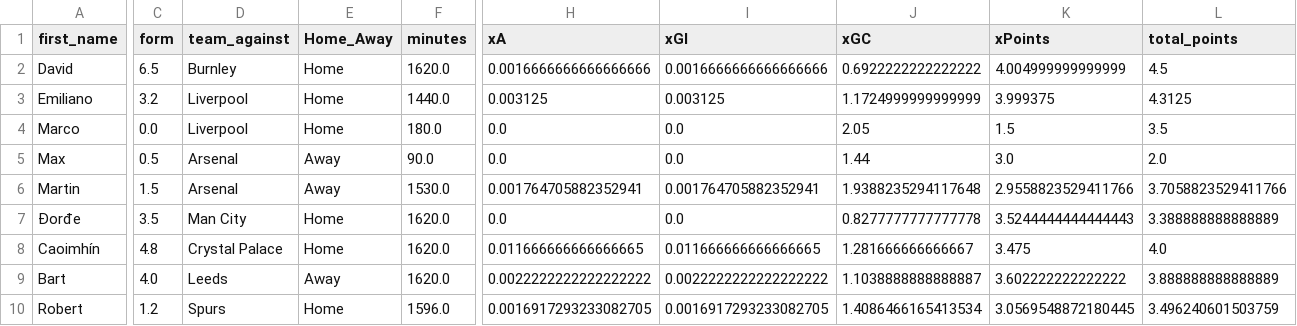
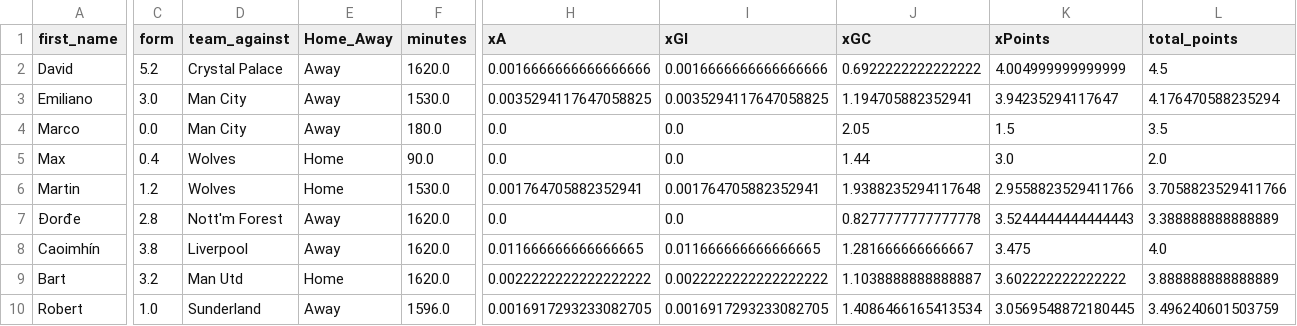
Before and after one commit to sarthakk88/FPL-Stats, a CSV file: data/goalkeepers_home.csv, drawn as a sheet; only a part is shown, gaps mark what is left out; the diff covers the shown part only; the diff names each change by its address in the sheet, - before the commit and + after, or states it on an @@ line.

```diff
--- a/data/goalkeepers_home.csv
+++ b/data/goalkeepers_home.csv
-C2 (form): 6.5
+C2 (form): 5.2
-D2 (team_against): Burnley
+D2 (team_against): Crystal Palace
-E2:E4 (Home_Away): Home
+E2:E4 (Home_Away): Away
-C3 (form): 3.2
+C3 (form): 3.0
-D3:D4 (team_against): Liverpool
+D3:D4 (team_against): Man City
-F3 (minutes): 1440.0
+F3 (minutes): 1530.0
-H3 (xA): 0.003125
+H3 (xA): 0.0035294117647058825
-I3 (xGI): 0.003125
+I3 (xGI): 0.0035294117647058825
-J3 (xGC): 1.1724999999999999
+J3 (xGC): 1.194705882352941
-K3 (xPoints): 3.999375
+K3 (xPoints): 3.94235294117647
-L3 (total_points): 4.3125
+L3 (total_points): 4.176470588235294
-C5 (form): 0.5
+C5 (form): 0.4
-D5:D6 (team_against): Arsenal
+D5:D6 (team_against): Wolves
-E5:E6 (Home_Away): Away
+E5:E6 (Home_Away): Home
-C6 (form): 1.5
+C6 (form): 1.2
-C7 (form): 3.5
+C7 (form): 2.8
-D7 (team_against): Man City
+D7 (team_against): Nott'm Forest
-E7:E8 (Home_Away): Home
+E7:E8 (Home_Away): Away
-C8 (form): 4.8
+C8 (form): 3.8
-D8 (team_against): Crystal Palace
+D8 (team_against): Liverpool
-C9 (form): 4.0
+C9 (form): 3.2
-D9 (team_against): Leeds
+D9 (team_against): Man Utd
-E9 (Home_Away): Away
+E9 (Home_Away): Home
-C10 (form): 1.2
+C10 (form): 1.0
-D10 (team_against): Spurs
+D10 (team_against): Sunderland
-E10 (Home_Away): Home
+E10 (Home_Away): Away
```
Also changed, not shown: 76 edited cells elsewhere in this file, data/defenders_home.csv, data/midfielders_away.csv, 21 other files.
